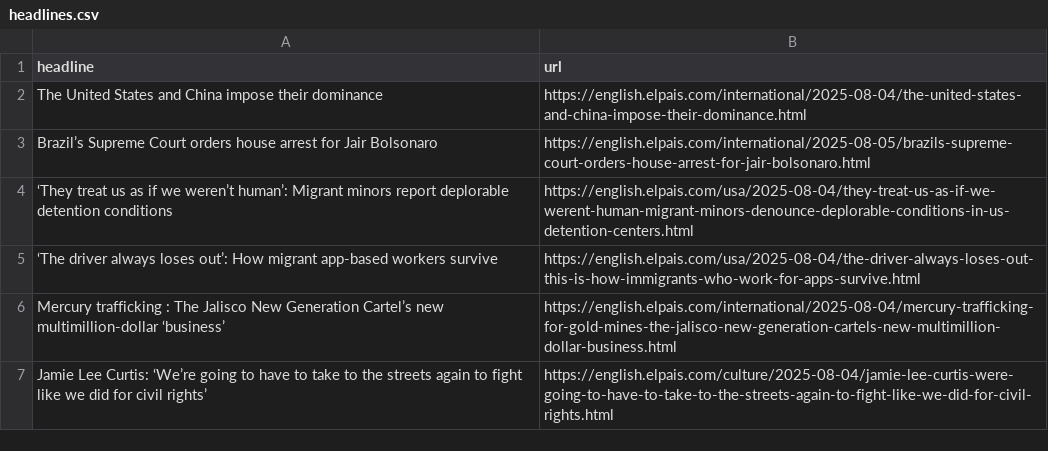
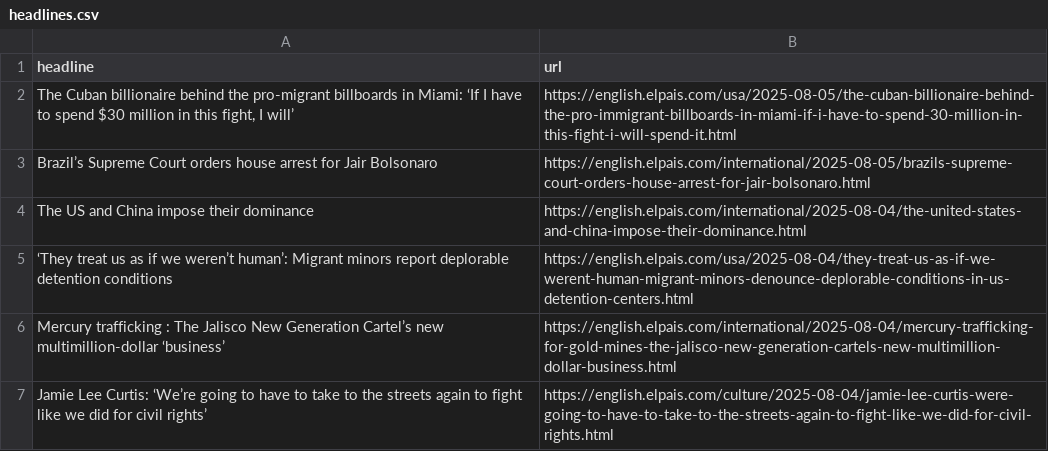
Before and after one commit to adiel3/el-pais-autoscraper, a CSV file: headlines.csv, drawn as a sheet; only a part is shown; removed rows and columns are numbered as before the commit, all else as after; the diff names each change by its address in the sheet, - before the commit and + after, or states it on an @@ line.

```diff
--- a/headlines.csv
+++ b/headlines.csv
-row 2: The United States and China impose their dominance | https://english.elpais.com/international/2025-08-04/the-united-states-and-china-impose-their-dominance.html
+row 2: The Cuban billionaire behind the pro-migrant billboards in Miami: ‘If I have to spend $30 million in this fight, I will’ | https://english.elpais.com/usa/2025-08-05/the-cuban-billionaire-behind-the-pro-immigrant-billboards-in-miami-if-i-have-to-spend-30-million-in-this-fight-i-will-spend-it.html
+row 4: The US and China impose their dominance | https://english.elpais.com/international/2025-08-04/the-united-states-and-china-impose-their-dominance.html
-row 5: ‘The driver always loses out’: How migrant app-based workers survive | https://english.elpais.com/usa/2025-08-04/the-driver-always-loses-out-this-is-how-immigrants-who-work-for-apps-survive.html
```
